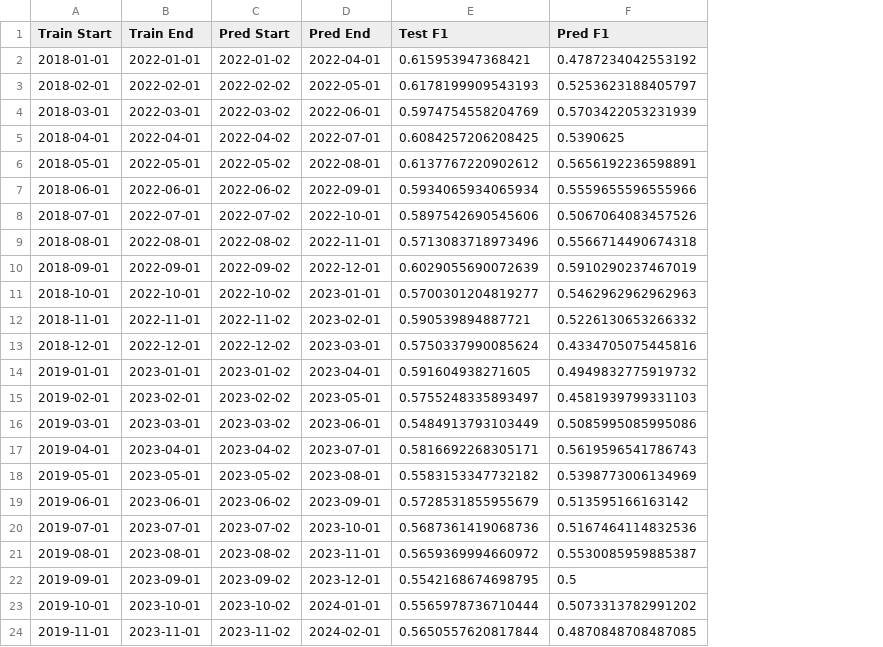
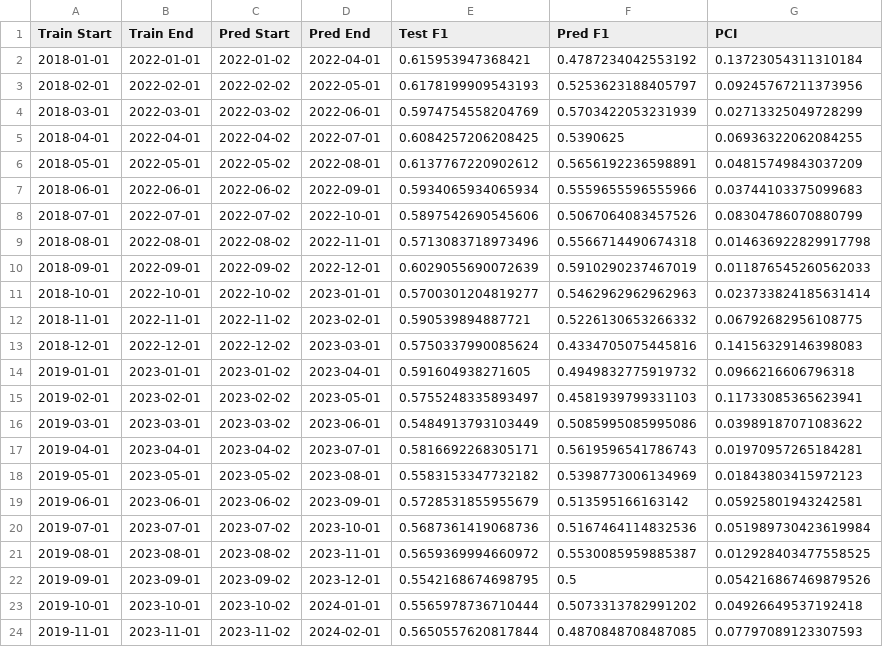
Before and after one commit to PCI-ORG/PCI-NKO, a CSV file: results/demo_results.csv, drawn as a sheet; the diff names each change by its address in the sheet, - before the commit and + after, or states it on an @@ line.

Commit message:
Updated /results/demo_results.csv to include PCI scores

```diff
--- a/results/demo_results.csv
+++ b/results/demo_results.csv
+column G (PCI), rows 2-24: 0.13723054311310184 | 0.09245767211373956 | 0.02713325049728299 | 0.06936322062084255 | 0.04815749843037209 | 0.03744103375099683 | 0.08304786070880799 | 0.014636922829917798 | 0.011876545260562033 | 0.023733824185631414 | 0.06792682956108775 | 0.14156329146398083 | 0.0966216606796318 | 0.11733085365623941 | 0.03989187071083622 | 0.01970957265184281 | 0.01843803415972123 | 0.05925801943242581 | 0.051989730423619984 | 0.012928403477558525 | 0.054216867469879526 | 0.04926649537192418 | 0.07797089123307593
```
